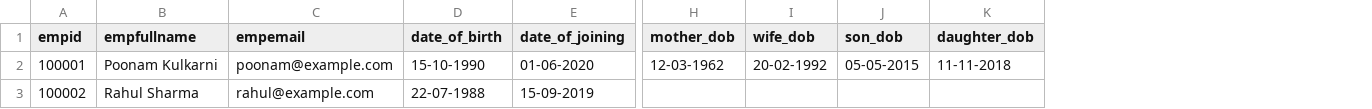
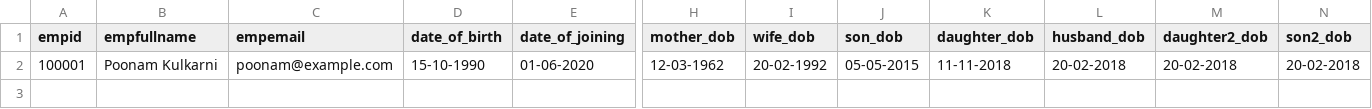
Before and after one commit to proteek11/Birthday-Flyer, a CSV file: sample_employee_import.csv, drawn as a sheet; only a part is shown, gaps mark what is left out; removed rows and columns are numbered as before the commit, all else as after; rows hold the shown columns only; the diff names each change by its address in the sheet, - before the commit and + after, or states it on an @@ line.

Commit message:
18/11- Added husband_dob , daughter2_dob,son2_dob....added in sample csv.

```diff
--- a/sample_employee_import.csv
+++ b/sample_employee_import.csv
+column L (husband_dob), row 2: 20-02-2018
+column M (daughter2_dob), row 2: 20-02-2018
+column N (son2_dob), row 2: 20-02-2018
-row 3: 100002 | Rahul Sharma | rahul@example.com | 22-07-1988 | 15-09-2019
```
Also changed, not shown: 9 other files.
